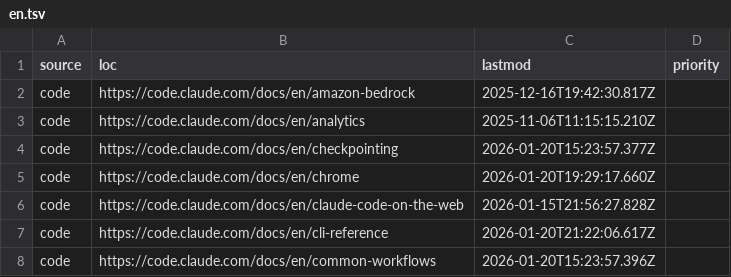
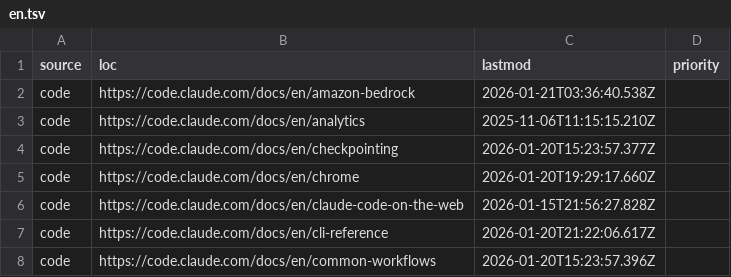
Before and after one commit to JokerRun/claude-docs-sitemap, a TSV file: data/sitemaps/en.tsv, drawn as a sheet; only a part is shown.

```diff
--- a/data/sitemaps/en.tsv
+++ b/data/sitemaps/en.tsv
@@ -1,3 +1,3 @@
 source	loc	lastmod	priority
-code	https://code.claude.com/docs/en/amazon-bedrock	2025-12-16T19:42:30.817Z	
+code	https://code.claude.com/docs/en/amazon-bedrock	2026-01-21T03:36:40.538Z	
 code	https://code.claude.com/docs/en/analytics	2025-11-06T11:15:15.210Z	
```
Also changed, not shown: 5 other files.
